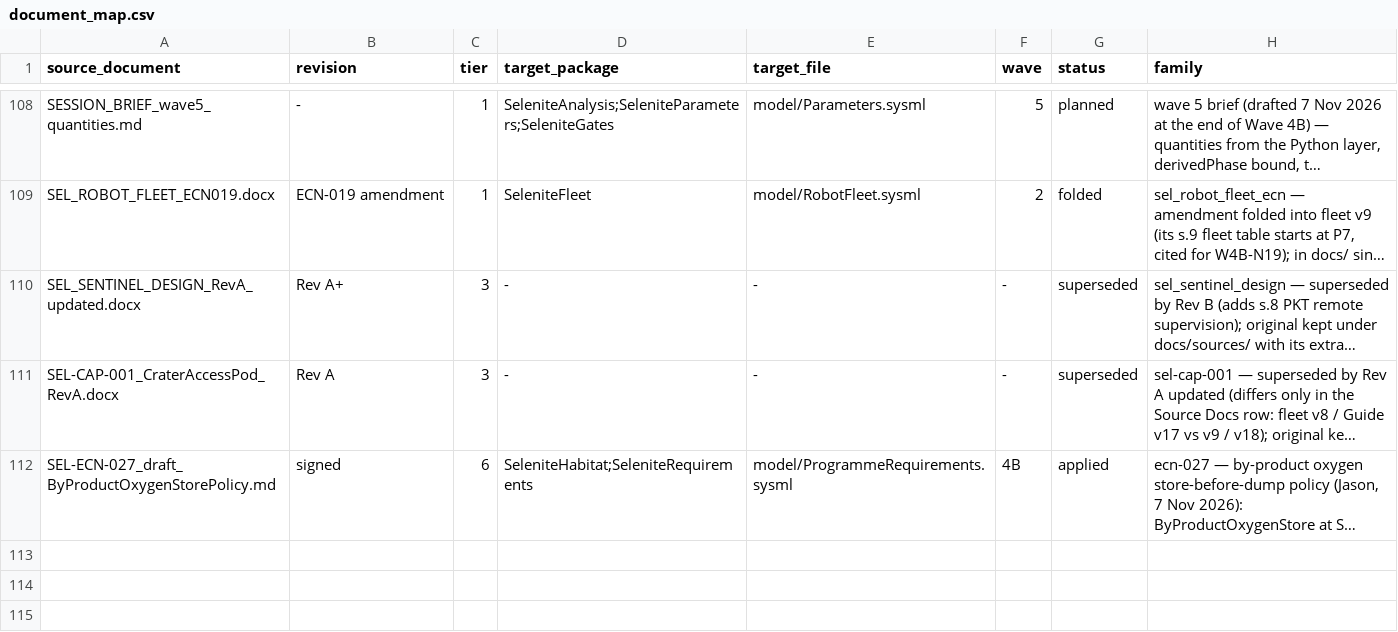
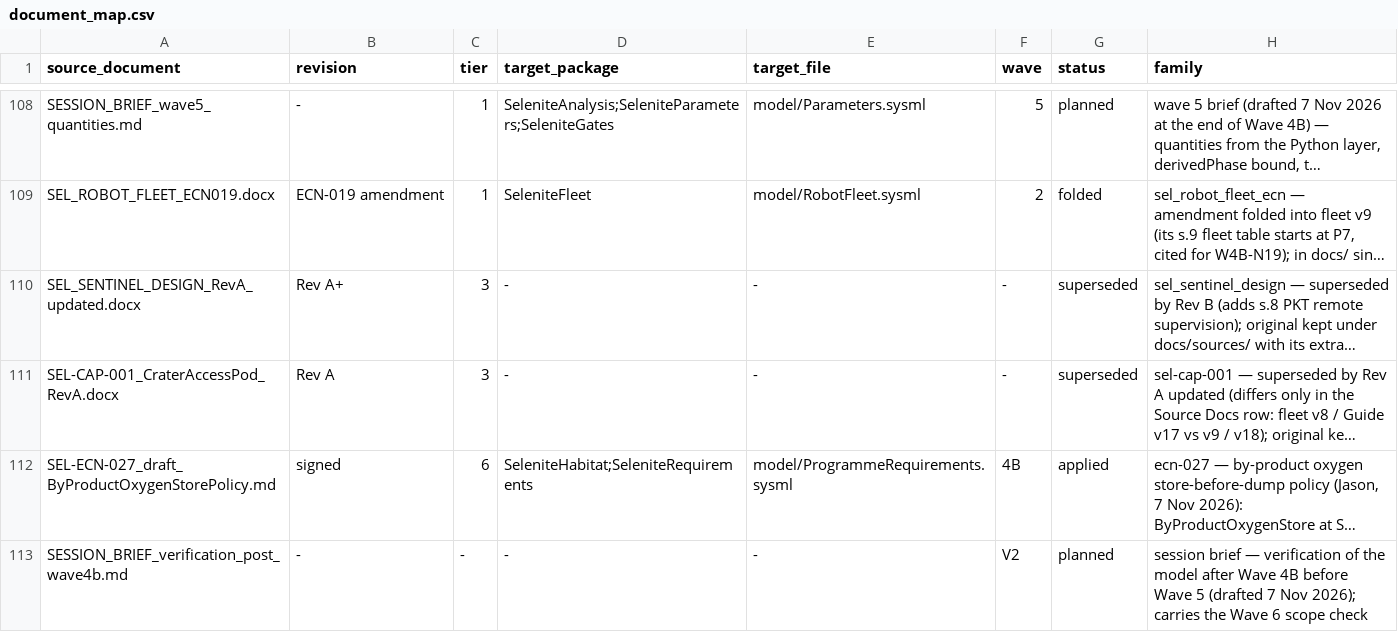
Before and after one commit to JScri/selenite_sysmlv2, a CSV file: selenite-sysml-wave1-revC/selenite-sysml/mapping/document_map.csv, drawn as a sheet; only a part is shown, gaps mark what is left out; long unchanged cells end in …; the diff names each change by its address in the sheet, - before the commit and + after, or states it on an @@ line.

```diff
--- a/selenite-sysml-wave1-revC/selenite-sysml/mapping/document_map.csv
+++ b/selenite-sysml-wave1-revC/selenite-sysml/mapping/document_map.csv
+row 113: SESSION_BRIEF_verification_post_wave4b.md | - | - | - | - | V2 | planned | session brief — verification of the model after Wave 4B before Wave 5 (drafted 7 Nov 2026); carries the Wave 6 scope check
```
Also changed, not shown: 2 other files.
